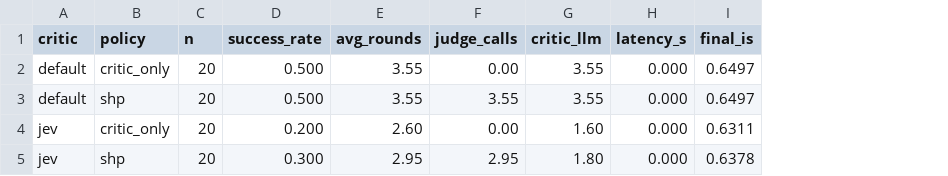
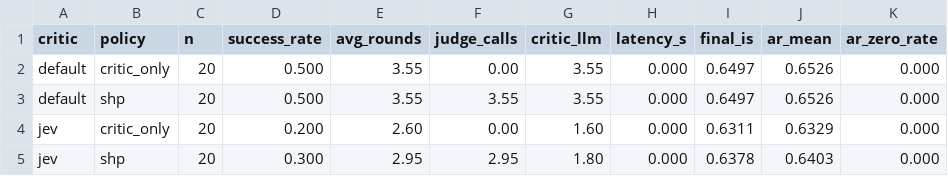
Before and after one commit to acm-research-f26/Halt-IQ, a CSV file: critic-swap/mock_comparison.csv, drawn as a sheet; the diff names each change by its address in the sheet, - before the commit and + after, or states it on an @@ line.

Commit message:
Add first real critic-swap run and answer_relevancy note
Regenerate critic-swap.patch (still against semantic-halting-problem@6c3eb99):
- Add Groq openai/gpt-oss-20b and gpt-oss-120b; newer Groq keys no longer
  get the Llama models. Reasoning effort is set to low via
  GROQ_REASONING_EFFORT for both agents and the RAGAS judge.
- compare_critics.py reports ar_mean and ar_zero_rate so answer_relevancy
  zeros are visible.

real_default_5dev.csv: default critic on 5 dev scenarios (gpt-oss-20b
writer/critic, gpt-oss-120b judge). This is a pipeline check at n=5, not a
result. mock_comparison.csv is regenerated with the new columns.

NOTE-answer-relevancy-zeros.md: exact answer_relevancy zeros coincide with
hedged drafts, likely RAGAS noncommittal detection. Seen in 1 of 5
scenarios. Not fixed.

The patch is verified on a fresh 6c3eb99 checkout: it applies cleanly, the
mock comparison runs, the default-critic mock summary is unchanged, and
theory_checks pass.

```diff
--- a/critic-swap/mock_comparison.csv
+++ b/critic-swap/mock_comparison.csv
+column J (ar_mean), rows 2-5: 0.6526 | 0.6526 | 0.6329 | 0.6403
+column K (ar_zero_rate), rows 2-5: all 0.000
```
Also changed, not shown: 4 other files.
